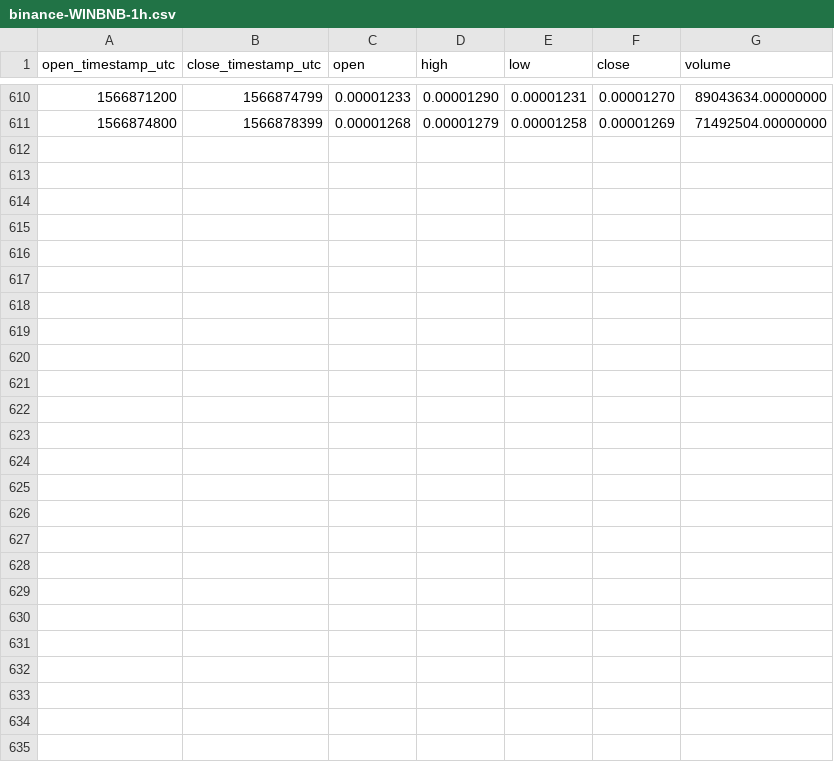
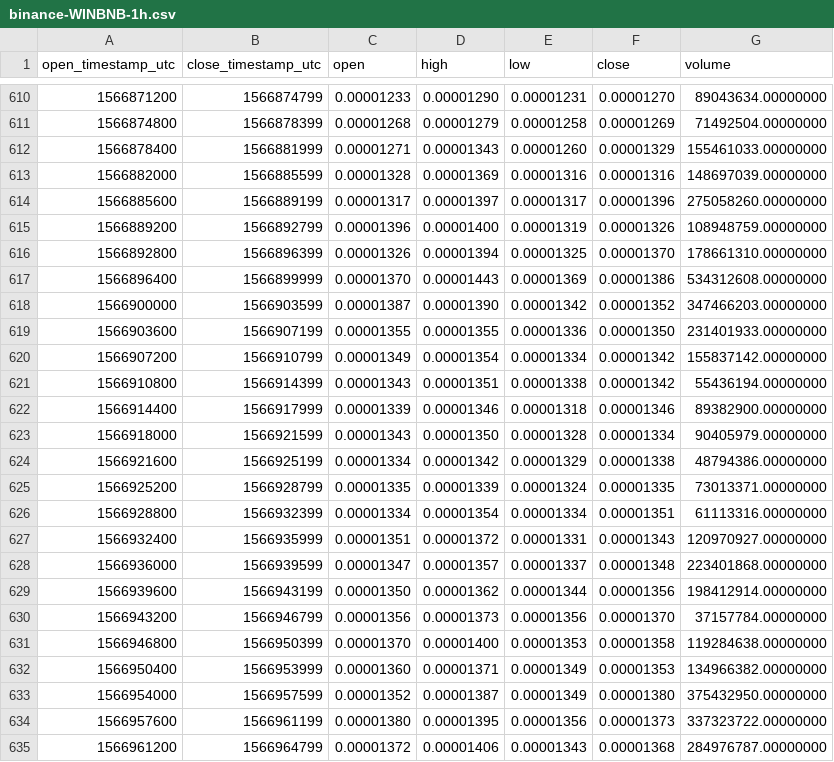
Before and after one commit to cryptobigbro/binance-WINBNB, a CSV file: binance-WINBNB-1h.csv, drawn as a sheet; only a part is shown, gaps mark what is left out; the diff names each change by its address in the sheet, - before the commit and + after, or states it on an @@ line.

Commit message:
Update OHLCV data.

```diff
--- a/binance-WINBNB-1h.csv
+++ b/binance-WINBNB-1h.csv
+row 612: 1566878400 | 1566881999 | 0.00001271 | 0.00001343 | 0.00001260 | 0.00001329 | 155461033.00000000
+row 613: 1566882000 | 1566885599 | 0.00001328 | 0.00001369 | 0.00001316 | 0.00001316 | 148697039.00000000
+row 614: 1566885600 | 1566889199 | 0.00001317 | 0.00001397 | 0.00001317 | 0.00001396 | 275058260.00000000
+row 615: 1566889200 | 1566892799 | 0.00001396 | 0.00001400 | 0.00001319 | 0.00001326 | 108948759.00000000
+row 616: 1566892800 | 1566896399 | 0.00001326 | 0.00001394 | 0.00001325 | 0.00001370 | 178661310.00000000
+row 617: 1566896400 | 1566899999 | 0.00001370 | 0.00001443 | 0.00001369 | 0.00001386 | 534312608.00000000
+row 618: 1566900000 | 1566903599 | 0.00001387 | 0.00001390 | 0.00001342 | 0.00001352 | 347466203.00000000
+row 619: 1566903600 | 1566907199 | 0.00001355 | 0.00001355 | 0.00001336 | 0.00001350 | 231401933.00000000
+row 620: 1566907200 | 1566910799 | 0.00001349 | 0.00001354 | 0.00001334 | 0.00001342 | 155837142.00000000
+row 621: 1566910800 | 1566914399 | 0.00001343 | 0.00001351 | 0.00001338 | 0.00001342 | 55436194.00000000
+row 622: 1566914400 | 1566917999 | 0.00001339 | 0.00001346 | 0.00001318 | 0.00001346 | 89382900.00000000
+row 623: 1566918000 | 1566921599 | 0.00001343 | 0.00001350 | 0.00001328 | 0.00001334 | 90405979.00000000
+row 624: 1566921600 | 1566925199 | 0.00001334 | 0.00001342 | 0.00001329 | 0.00001338 | 48794386.00000000
+row 625: 1566925200 | 1566928799 | 0.00001335 | 0.00001339 | 0.00001324 | 0.00001335 | 73013371.00000000
+row 626: 1566928800 | 1566932399 | 0.00001334 | 0.00001354 | 0.00001334 | 0.00001351 | 61113316.00000000
+row 627: 1566932400 | 1566935999 | 0.00001351 | 0.00001372 | 0.00001331 | 0.00001343 | 120970927.00000000
+row 628: 1566936000 | 1566939599 | 0.00001347 | 0.00001357 | 0.00001337 | 0.00001348 | 223401868.00000000
+row 629: 1566939600 | 1566943199 | 0.00001350 | 0.00001362 | 0.00001344 | 0.00001356 | 198412914.00000000
+row 630: 1566943200 | 1566946799 | 0.00001356 | 0.00001373 | 0.00001356 | 0.00001370 | 37157784.00000000
+row 631: 1566946800 | 1566950399 | 0.00001370 | 0.00001400 | 0.00001353 | 0.00001358 | 119284638.00000000
+row 632: 1566950400 | 1566953999 | 0.00001360 | 0.00001371 | 0.00001349 | 0.00001353 | 134966382.00000000
+row 633: 1566954000 | 1566957599 | 0.00001352 | 0.00001387 | 0.00001349 | 0.00001380 | 375432950.00000000
+row 634: 1566957600 | 1566961199 | 0.00001380 | 0.00001395 | 0.00001356 | 0.00001373 | 337323722.00000000
+row 635: 1566961200 | 1566964799 | 0.00001372 | 0.00001406 | 0.00001343 | 0.00001368 | 284976787.00000000
```
Also changed, not shown: binance-WINBNB-1d.csv, 1 other file.
